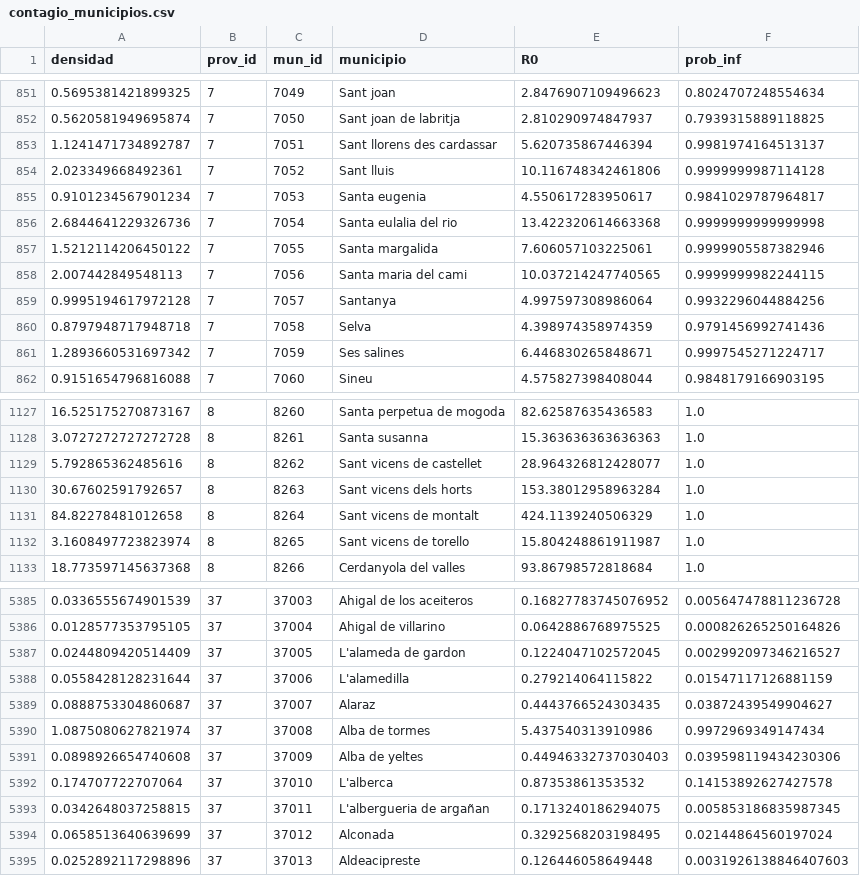
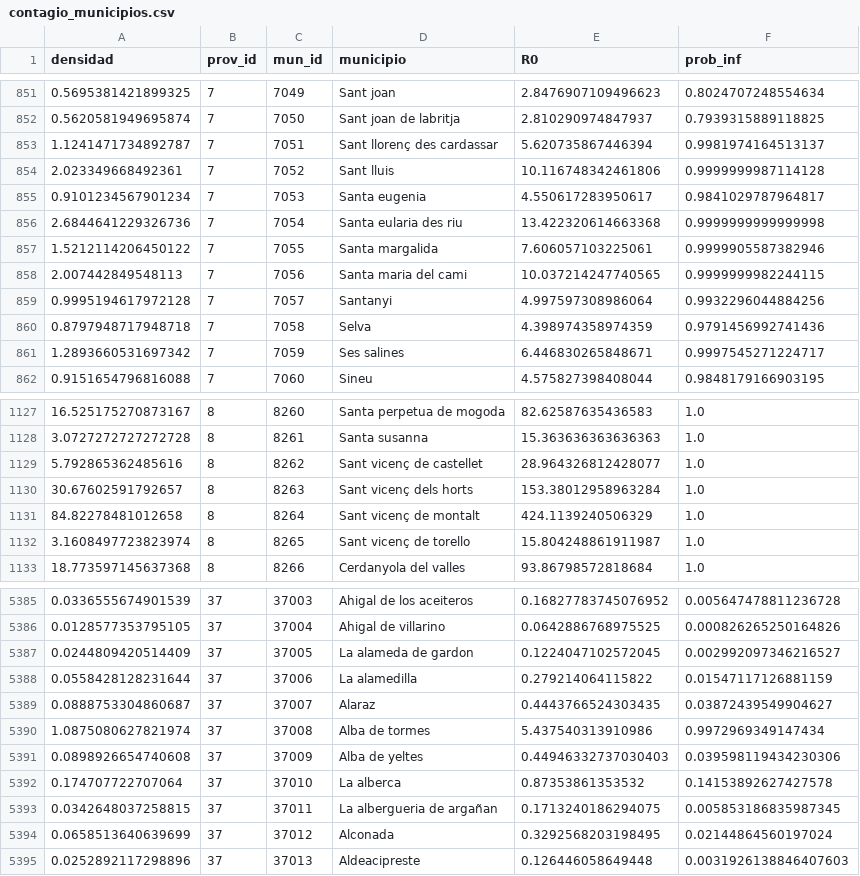
Before and after one commit to PalomaLF/zombies-survival-spain, a CSV file: Data/clean_data/contagio_municipios.csv, drawn as a sheet; only a part is shown, gaps mark what is left out; the diff covers the shown part only.

```diff
--- a/Data/clean_data/contagio_municipios.csv
+++ b/Data/clean_data/contagio_municipios.csv
@@ -852,9 +852,9 @@
 0.5620581949695874,7,7050,Sant joan de labritja,2.810290974847937,0.7939315889118825
-1.1241471734892787,7,7051,Sant llorens des cardassar,5.620735867446394,0.9981974164513137
+1.1241471734892787,7,7051,Sant llorenç des cardassar,5.620735867446394,0.9981974164513137
 2.023349668492361,7,7052,Sant lluis,10.116748342461806,0.9999999987114128
 0.9101234567901234,7,7053,Santa eugenia,4.550617283950617,0.9841029787964817
-2.6844641229326736,7,7054,Santa eulalia del rio,13.422320614663368,0.9999999999999998
+2.6844641229326736,7,7054,Santa eularia des riu,13.422320614663368,0.9999999999999998
 1.5212114206450122,7,7055,Santa margalida,7.606057103225061,0.9999905587382946
 2.007442849548113,7,7056,Santa maria del cami,10.037214247740565,0.9999999982244115
-0.9995194617972128,7,7057,Santanya,4.997597308986064,0.9932296044884256
+0.9995194617972128,7,7057,Santanyi,4.997597308986064,0.9932296044884256
 0.8797948717948718,7,7058,Selva,4.398974358974359,0.9791456992741436
@@ -1128,6 +1128,6 @@
 3.0727272727272728,8,8261,Santa susanna,15.363636363636363,1.0
-5.792865362485616,8,8262,Sant vicens de castellet,28.964326812428077,1.0
-30.67602591792657,8,8263,Sant vicens dels horts,153.38012958963284,1.0
-84.82278481012658,8,8264,Sant vicens de montalt,424.1139240506329,1.0
-3.1608497723823974,8,8265,Sant vicens de torello,15.804248861911987,1.0
+5.792865362485616,8,8262,Sant vicenç de castellet,28.964326812428077,1.0
+30.67602591792657,8,8263,Sant vicenç dels horts,153.38012958963284,1.0
+84.82278481012658,8,8264,Sant vicenç de montalt,424.1139240506329,1.0
+3.1608497723823974,8,8265,Sant vicenç de torello,15.804248861911987,1.0
 18.773597145637368,8,8266,Cerdanyola del valles,93.86798572818684,1.0
@@ -5386,4 +5386,4 @@
 0.0128577353795105,37,37004,Ahigal de villarino,0.0642886768975525,0.000826265250164826
-0.0244809420514409,37,37005,L'alameda de gardon,0.1224047102572045,0.002992097346216527
-0.0558428128231644,37,37006,L'alamedilla,0.279214064115822,0.01547117126881159
+0.0244809420514409,37,37005,La alameda de gardon,0.1224047102572045,0.002992097346216527
+0.0558428128231644,37,37006,La alamedilla,0.279214064115822,0.01547117126881159
 0.0888753304860687,37,37007,Alaraz,0.4443766524303435,0.03872439549904627
@@ -5391,4 +5391,4 @@
 0.0898926654740608,37,37009,Alba de yeltes,0.44946332737030403,0.039598119434230306
-0.174707722707064,37,37010,L'alberca,0.87353861353532,0.14153892627427578
-0.0342648037258815,37,37011,L'albergueria de argañan,0.1713240186294075,0.005853186835987345
+0.174707722707064,37,37010,La alberca,0.87353861353532,0.14153892627427578
+0.0342648037258815,37,37011,La albergueria de argañan,0.1713240186294075,0.005853186835987345
 0.0658513640639699,37,37012,Alconada,0.3292568203198495,0.02144864560197024
```
Also changed, not shown: 106 edited cells elsewhere in this file, Data/clean_data/contagio_provincias.csv, 13 other files.
